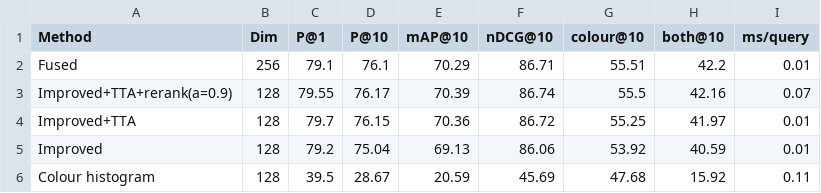
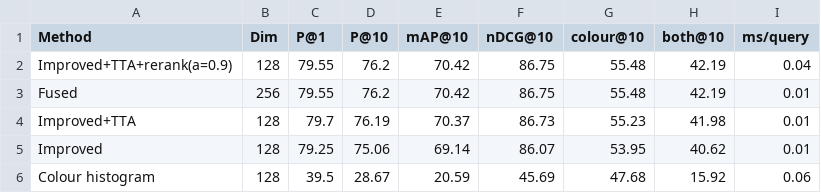
Before and after one commit to walnut1712/Fashion-Intelligence-System, a CSV file: artifacts/task4/deployment_comparison.csv, drawn as a sheet.

```diff
--- a/artifacts/task4/deployment_comparison.csv
+++ b/artifacts/task4/deployment_comparison.csv
@@ -1,6 +1,6 @@
 Method,Dim,P@1,P@10,mAP@10,nDCG@10,colour@10,both@10,ms/query
-Fused,256,79.1,76.1,70.29,86.71,55.51,42.2,0.01
-Improved+TTA+rerank(a=0.9),128,79.55,76.17,70.39,86.74,55.5,42.16,0.07
-Improved+TTA,128,79.7,76.15,70.36,86.72,55.25,41.97,0.01
-Improved,128,79.2,75.04,69.13,86.06,53.92,40.59,0.01
-Colour histogram,128,39.5,28.67,20.59,45.69,47.68,15.92,0.11
+Improved+TTA+rerank(a=0.9),128,79.55,76.2,70.42,86.75,55.48,42.19,0.04
+Fused,256,79.55,76.2,70.42,86.75,55.48,42.19,0.01
+Improved+TTA,128,79.7,76.19,70.37,86.73,55.23,41.98,0.01
+Improved,128,79.25,75.06,69.14,86.07,53.95,40.62,0.01
+Colour histogram,128,39.5,28.67,20.59,45.69,47.68,15.92,0.06
```
Also changed, not shown: 7 other files.
